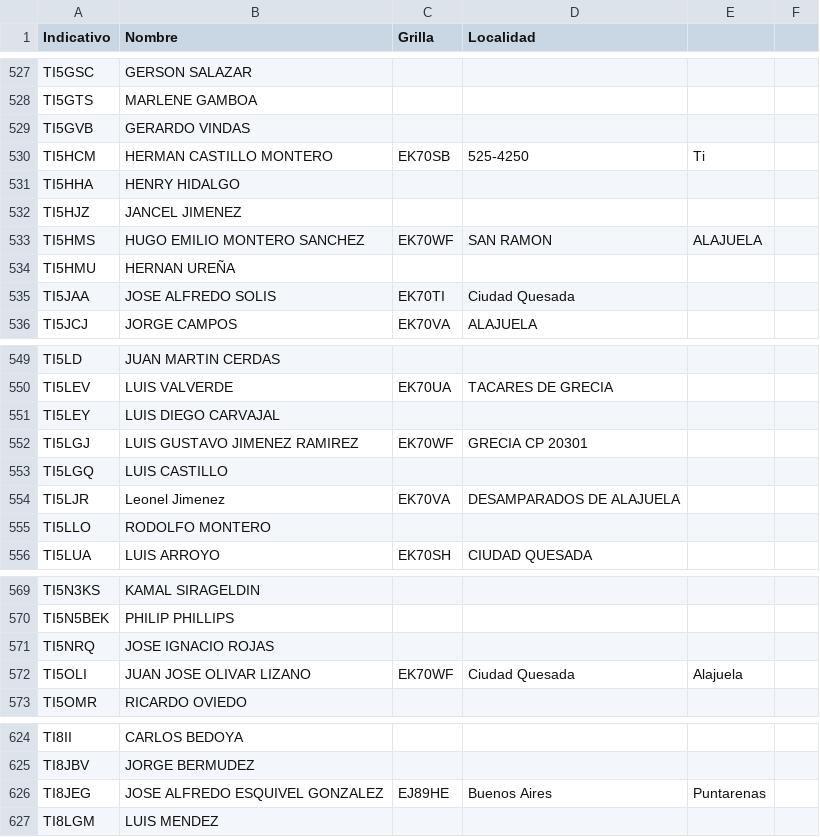
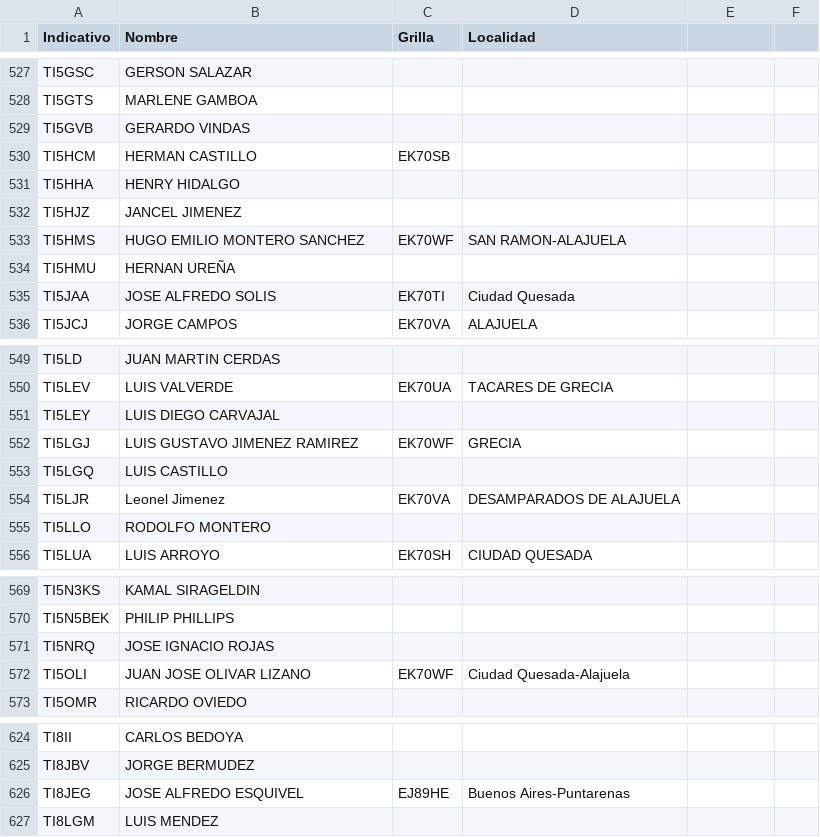
Before and after one commit to ti3wti/revista-matutina, a CSV file: data/radioaficionados.csv, drawn as a sheet; only a part is shown, gaps mark what is left out.

Commit message:
Standardize location formatting in radioaficionados.csv
Updated formatting for several entries to standardize location names.

```diff
--- a/data/radioaficionados.csv
+++ b/data/radioaficionados.csv
@@ -529,6 +529,6 @@ TI5GTS,MARLENE GAMBOA,,
 TI5GVB,GERARDO VINDAS,,
-TI5HCM,HERMAN CASTILLO MONTERO,EK70SB,525-4250, Ti
+TI5HCM,HERMAN CASTILLO,EK70SB,,
 TI5HHA,HENRY HIDALGO,,
 TI5HJZ,JANCEL JIMENEZ,,
-TI5HMS,HUGO EMILIO MONTERO SANCHEZ,EK70WF,SAN RAMON,ALAJUELA
+TI5HMS,HUGO EMILIO MONTERO SANCHEZ,EK70WF,SAN RAMON-ALAJUELA
 TI5HMU,HERNAN UREÑA,,
@@ -551,3 +551,3 @@ TI5LEV,LUIS VALVERDE,EK70UA,TACARES DE GRECIA
 TI5LEY,LUIS DIEGO CARVAJAL,,
-TI5LGJ,LUIS GUSTAVO JIMENEZ RAMIREZ,EK70WF,GRECIA CP 20301
+TI5LGJ,LUIS GUSTAVO JIMENEZ RAMIREZ,EK70WF,GRECIA
 TI5LGQ,LUIS CASTILLO,,
@@ -571,3 +571,3 @@ TI5N5BEK,PHILIP PHILLIPS,,
 TI5NRQ,JOSE IGNACIO ROJAS,,
-TI5OLI,JUAN JOSE OLIVAR LIZANO,EK70WF,Ciudad Quesada, Alajuela
+TI5OLI,JUAN JOSE OLIVAR LIZANO,EK70WF,Ciudad Quesada-Alajuela
 TI5OMR,RICARDO OVIEDO,,
@@ -625,3 +625,3 @@ TI8II,CARLOS BEDOYA,,
 TI8JBV,JORGE BERMUDEZ,,
-TI8JEG,JOSE ALFREDO ESQUIVEL GONZALEZ,EJ89HE,Buenos Aires, Puntarenas
+TI8JEG,JOSE ALFREDO ESQUIVEL,EJ89HE,Buenos Aires-Puntarenas
 TI8LGM,LUIS MENDEZ,,
```
